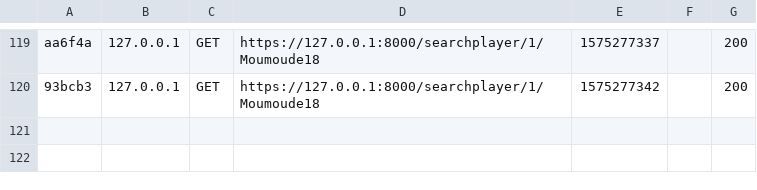
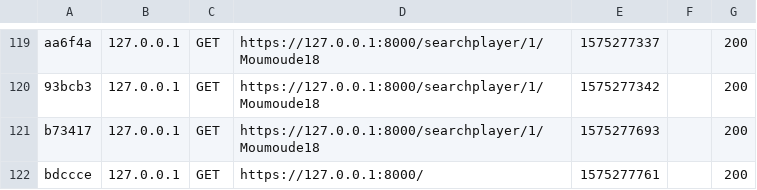
Before and after one commit to geuld/api_destiny, a CSV file: var/cache/dev/profiler/index.csv, drawn as a sheet; only a part is shown, gaps mark what is left out; the diff names each change by its address in the sheet, - before the commit and + after, or states it on an @@ line.

```diff
--- a/var/cache/dev/profiler/index.csv
+++ b/var/cache/dev/profiler/index.csv
+row 121: b73417 | 127.0.0.1 | GET | https://127.0.0.1:8000/searchplayer/1/Moumoude18 | 1575277693 |  | 200
+row 122: bdccce | 127.0.0.1 | GET | https://127.0.0.1:8000/ | 1575277761 |  | 200
```
Also changed, not shown: 2 other files.
